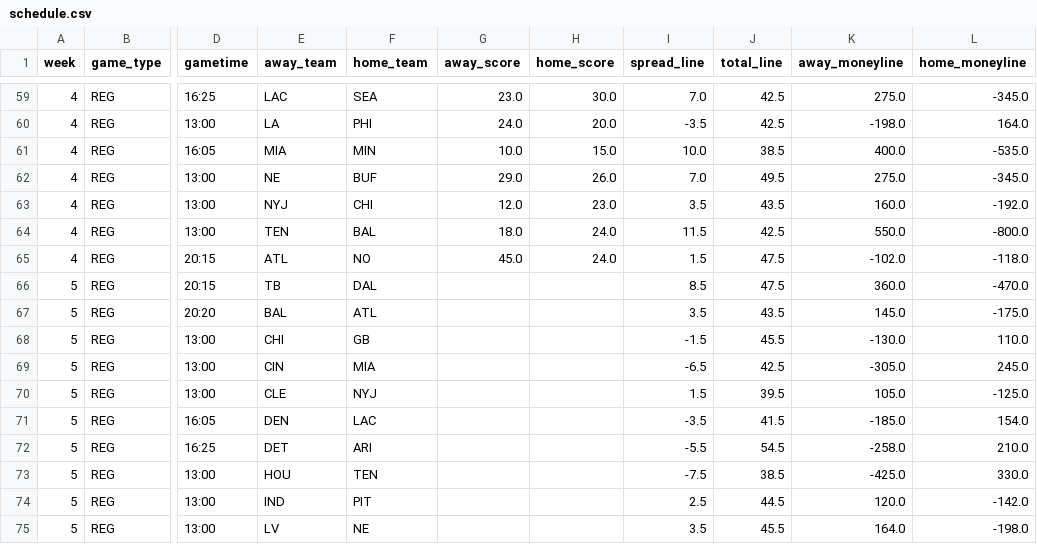
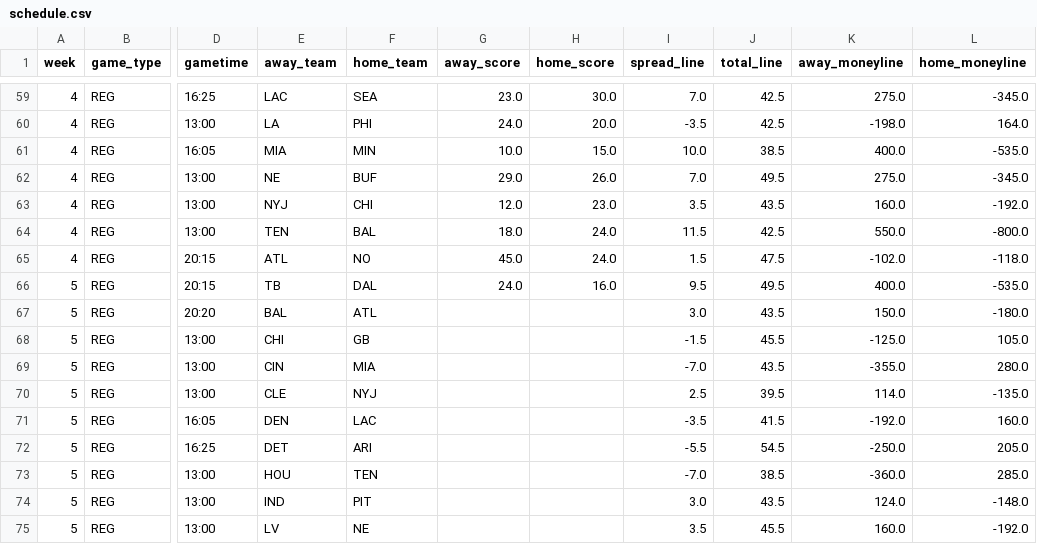
Before and after one commit to JimmyMick/nfl-pickem, a CSV file: predictions/cloud/schedule.csv, drawn as a sheet; only a part is shown, gaps mark what is left out; the diff covers the shown part only; the diff names each change by its address in the sheet, - before the commit and + after, or states it on an @@ line.

```diff
--- a/predictions/cloud/schedule.csv
+++ b/predictions/cloud/schedule.csv
-G66 (away_score): (empty)
+G66 (away_score): 24.0
-H66 (home_score): (empty)
+H66 (home_score): 16.0
-I66 (spread_line): 8.5
+I66 (spread_line): 9.5
-J66 (total_line): 47.5
+J66 (total_line): 49.5
-K66 (away_moneyline): 360.0
+K66 (away_moneyline): 400.0
-L66 (home_moneyline): -470.0
+L66 (home_moneyline): -535.0
-I67 (spread_line): 3.5
+I67 (spread_line): 3.0
-K67 (away_moneyline): 145.0
+K67 (away_moneyline): 150.0
-L67 (home_moneyline): -175.0
+L67 (home_moneyline): -180.0
-K68 (away_moneyline): -130.0
+K68 (away_moneyline): -125.0
-L68 (home_moneyline): 110.0
+L68 (home_moneyline): 105.0
-I69 (spread_line): -6.5
+I69 (spread_line): -7.0
-J69 (total_line): 42.5
+J69 (total_line): 43.5
-K69 (away_moneyline): -305.0
+K69 (away_moneyline): -355.0
-L69 (home_moneyline): 245.0
+L69 (home_moneyline): 280.0
-I70 (spread_line): 1.5
+I70 (spread_line): 2.5
-K70 (away_moneyline): 105.0
+K70 (away_moneyline): 114.0
-L70 (home_moneyline): -125.0
+L70 (home_moneyline): -135.0
-K71 (away_moneyline): -185.0
+K71 (away_moneyline): -192.0
-L71 (home_moneyline): 154.0
+L71 (home_moneyline): 160.0
-K72 (away_moneyline): -258.0
+K72 (away_moneyline): -250.0
-L72 (home_moneyline): 210.0
+L72 (home_moneyline): 205.0
-I73 (spread_line): -7.5
+I73 (spread_line): -7.0
-K73 (away_moneyline): -425.0
+K73 (away_moneyline): -360.0
-L73 (home_moneyline): 330.0
+L73 (home_moneyline): 285.0
-I74 (spread_line): 2.5
+I74 (spread_line): 3.0
-J74 (total_line): 44.5
+J74 (total_line): 43.5
-K74 (away_moneyline): 120.0
+K74 (away_moneyline): 124.0
-L74 (home_moneyline): -142.0
+L74 (home_moneyline): -148.0
-K75 (away_moneyline): 164.0
+K75 (away_moneyline): 160.0
-L75 (home_moneyline): -198.0
+L75 (home_moneyline): -192.0
```
Also changed, not shown: 39 edited cells elsewhere in this file, predictions/cloud/latest_preview.csv, predictions/cloud/unit_elo.csv, 1 other file.
